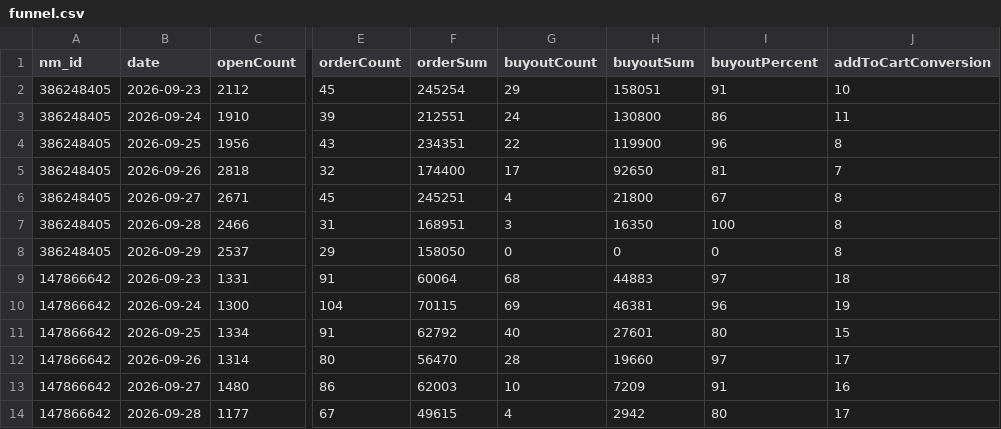
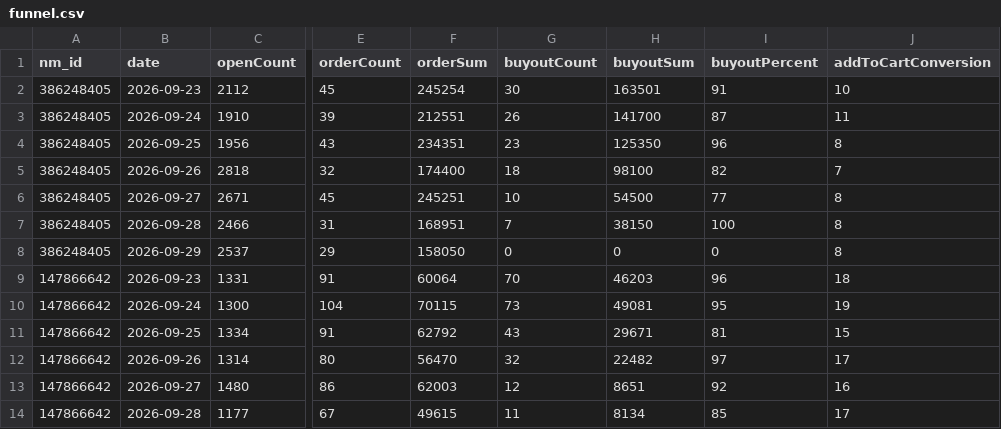
Before and after one commit to cryxnxva/braucher-test, a CSV file: artifacts/part2/funnel.csv, drawn as a sheet; only a part is shown, gaps mark what is left out; the diff covers the shown part only; the diff names each change by its address in the sheet, - before the commit and + after, or states it on an @@ line.

```diff
--- a/artifacts/part2/funnel.csv
+++ b/artifacts/part2/funnel.csv
-G2 (buyoutCount): 29
+G2 (buyoutCount): 30
-H2 (buyoutSum): 158051
+H2 (buyoutSum): 163501
-G3 (buyoutCount): 24
+G3 (buyoutCount): 26
-H3 (buyoutSum): 130800
+H3 (buyoutSum): 141700
-I3 (buyoutPercent): 86
+I3 (buyoutPercent): 87
-G4 (buyoutCount): 22
+G4 (buyoutCount): 23
-H4 (buyoutSum): 119900
+H4 (buyoutSum): 125350
-G5 (buyoutCount): 17
+G5 (buyoutCount): 18
-H5 (buyoutSum): 92650
+H5 (buyoutSum): 98100
-I5 (buyoutPercent): 81
+I5 (buyoutPercent): 82
-G6 (buyoutCount): 4
+G6 (buyoutCount): 10
-H6 (buyoutSum): 21800
+H6 (buyoutSum): 54500
-I6 (buyoutPercent): 67
+I6 (buyoutPercent): 77
-G7 (buyoutCount): 3
+G7 (buyoutCount): 7
-H7 (buyoutSum): 16350
+H7 (buyoutSum): 38150
-G9 (buyoutCount): 68
+G9 (buyoutCount): 70
-H9 (buyoutSum): 44883
+H9 (buyoutSum): 46203
-I9 (buyoutPercent): 97
+I9 (buyoutPercent): 96
-G10 (buyoutCount): 69
+G10 (buyoutCount): 73
-H10 (buyoutSum): 46381
+H10 (buyoutSum): 49081
-I10 (buyoutPercent): 96
+I10 (buyoutPercent): 95
-G11 (buyoutCount): 40
+G11 (buyoutCount): 43
-H11 (buyoutSum): 27601
+H11 (buyoutSum): 29671
-I11 (buyoutPercent): 80
+I11 (buyoutPercent): 81
-G12 (buyoutCount): 28
+G12 (buyoutCount): 32
-H12 (buyoutSum): 19660
+H12 (buyoutSum): 22482
-G13 (buyoutCount): 10
+G13 (buyoutCount): 12
-H13 (buyoutSum): 7209
+H13 (buyoutSum): 8651
-I13 (buyoutPercent): 91
+I13 (buyoutPercent): 92
-G14 (buyoutCount): 4
+G14 (buyoutCount): 11
-H14 (buyoutSum): 2942
+H14 (buyoutSum): 8134
-I14 (buyoutPercent): 80
+I14 (buyoutPercent): 85
```
Also changed, not shown: 20 edited cells elsewhere in this file, 3 other files.
